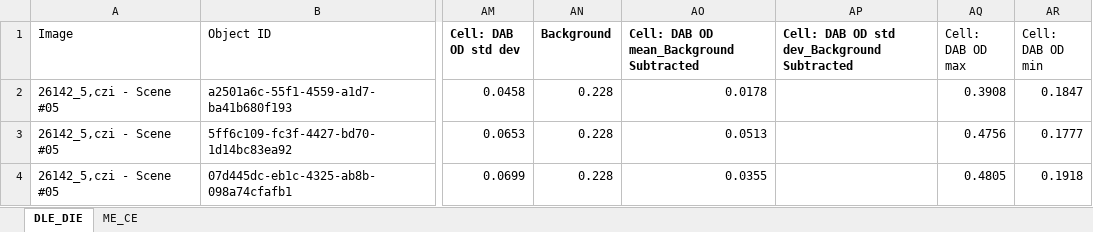
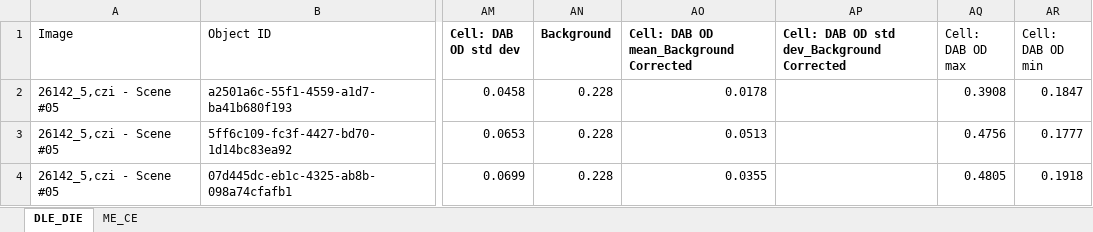
Before and after one commit to agalic-rd/Bnip3_McGill_AD, an Excel workbook: data/Quant_26142_Background correction done/26142_18 month WT_WT18_1.xlsx, sheet DLE_DIE, drawn as a sheet; only a part is shown, gaps mark what is left out; values as stored, in another font and other column widths than the file's, no borders; the diff names each change by its address in the sheet, - before the commit and + after, or states it on an @@ line.

Commit message:
Data cleaning

```diff
--- a/data/Quant_26142_Background correction done/26142_18 month WT_WT18_1.xlsx (sheet DLE_DIE)
+++ b/data/Quant_26142_Background correction done/26142_18 month WT_WT18_1.xlsx (sheet DLE_DIE)
-AO1: Cell: DAB OD mean_Background Subtracted
+AO1: Cell: DAB OD mean_Background Corrected
-AP1: Cell: DAB OD std dev_Background Subtracted
+AP1: Cell: DAB OD std dev_Background Corrected
```
Also changed, not shown: sheet ME_CE, data/Quant_15868_Background correction done/15868_12 months AD.xlsx, data/Quant_26141_Background correction done/26141 18 month AD.xlsx, 9 other files.
